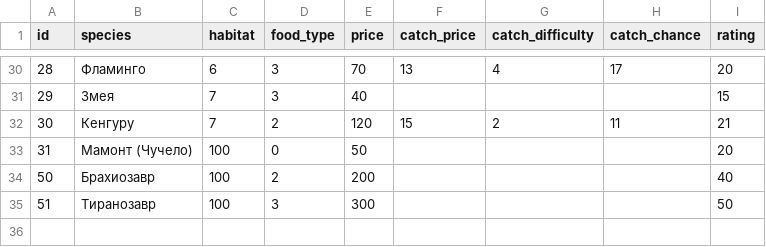
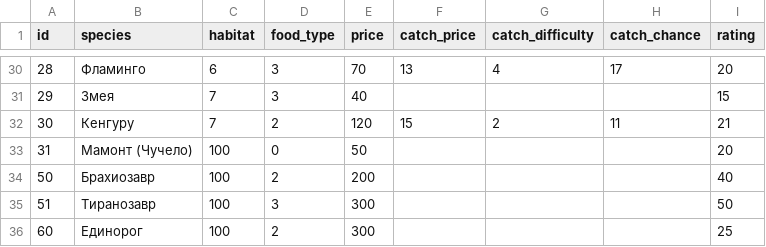
Before and after one commit to porodem/amzzoo, a CSV file: csvs/animals.csv, drawn as a sheet; only a part is shown, gaps mark what is left out.

```diff
--- a/csvs/animals.csv
+++ b/csvs/animals.csv
@@ -35 +35,2 @@ id;species ;habitat;food_type;price;catch_price;catch_difficulty;catch_chance;ra
 51;Тиранозавр;100;3;300;;;;50
+60;Единорог;100;2;300;;;;25
```
Also changed, not shown: csvs/items.csv, csvs/tech.csv, 4 other files.
